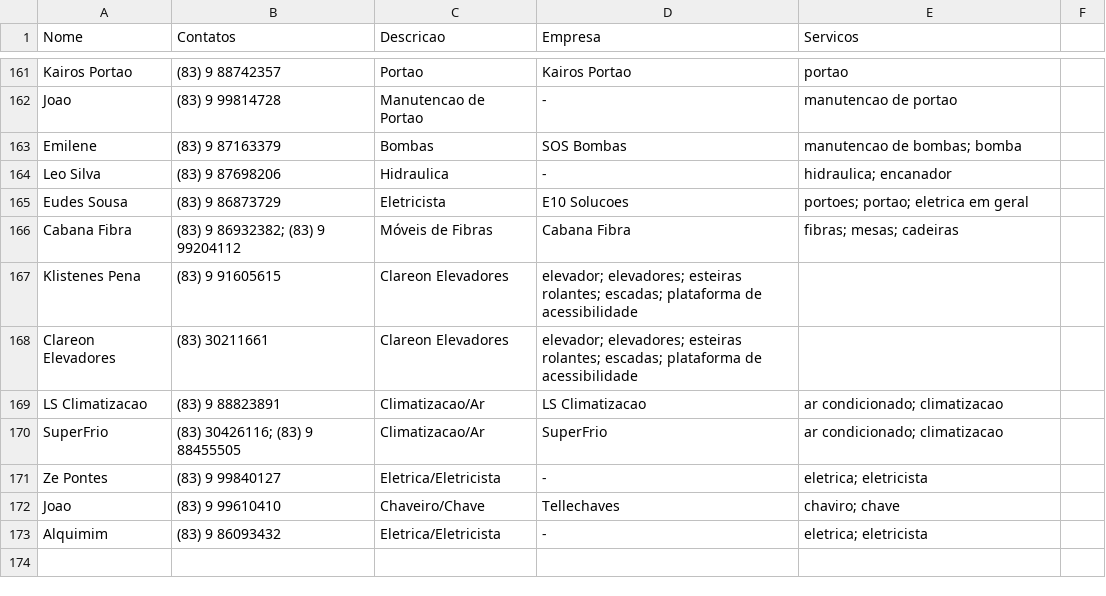
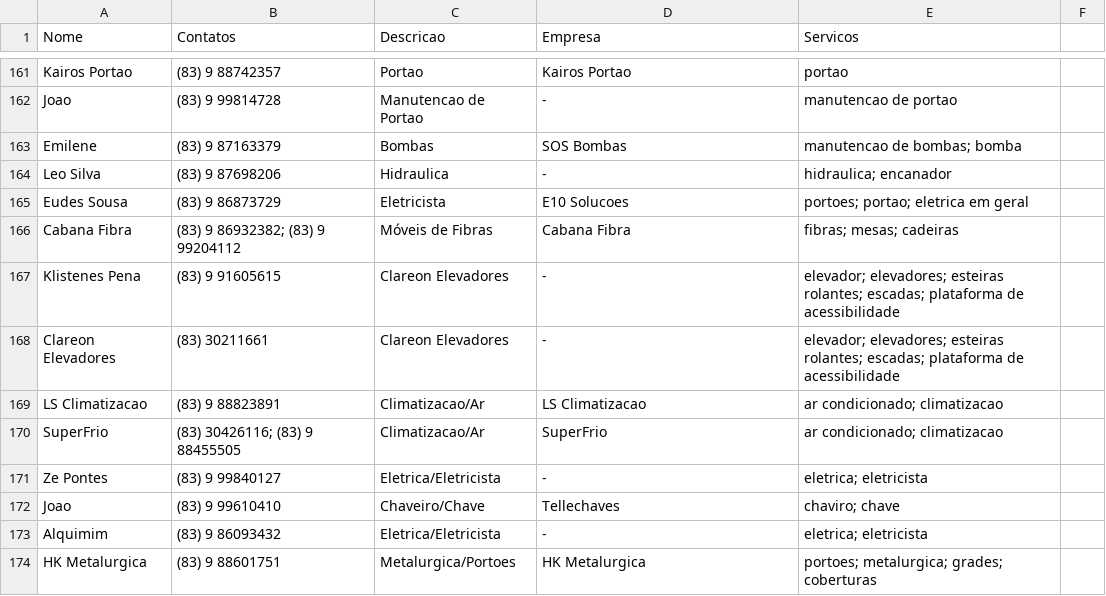
Before and after one commit to prdm0/regimento_interno, a CSV file: banco_dados_contatos_condominio.csv, drawn as a sheet; only a part is shown, gaps mark what is left out.

```diff
--- a/banco_dados_contatos_condominio.csv
+++ b/banco_dados_contatos_condominio.csv
@@ -166,4 +166,4 @@ Eudes Sousa, (83) 9 86873729, Eletricista, E10 Solucoes, portoes; portao; eletri
 Cabana Fibra, (83) 9 86932382; (83) 9 99204112, Móveis de Fibras, Cabana Fibra, fibras; mesas; cadeiras
-Klistenes Pena, (83) 9 91605615, Clareon Elevadores, elevador; elevadores; esteiras rolantes; escadas; plataforma de acessibilidade
-Clareon Elevadores, (83) 30211661, Clareon Elevadores, elevador; elevadores; esteiras rolantes; escadas; plataforma de acessibilidade
+Klistenes Pena, (83) 9 91605615, Clareon Elevadores, -, elevador; elevadores; esteiras rolantes; escadas; plataforma de acessibilidade
+Clareon Elevadores, (83) 30211661, Clareon Elevadores, -, elevador; elevadores; esteiras rolantes; escadas; plataforma de acessibilidade
 LS Climatizacao, (83) 9 88823891, Climatizacao/Ar, LS Climatizacao, ar condicionado; climatizacao
@@ -173 +173,2 @@ Joao, (83) 9 99610410, Chaveiro/Chave, Tellechaves, chaviro; chave
 Alquimim, (83) 9 86093432, Eletrica/Eletricista, -, eletrica; eletricista
+HK Metalurgica, (83) 9 88601751, Metalurgica/Portoes, HK Metalurgica, portoes; metalurgica; grades; coberturas
```
Also changed, not shown: 4 other files.
